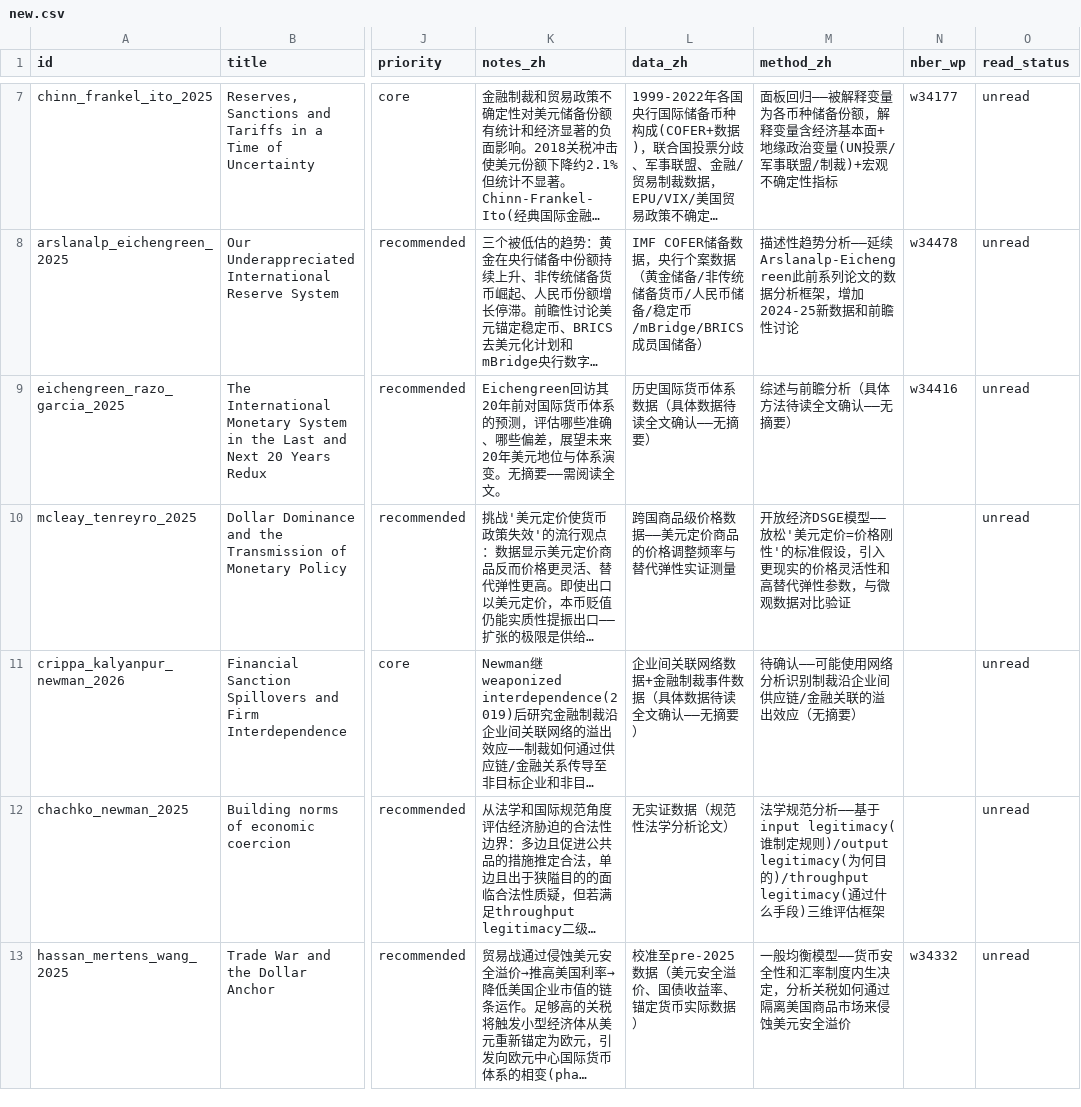
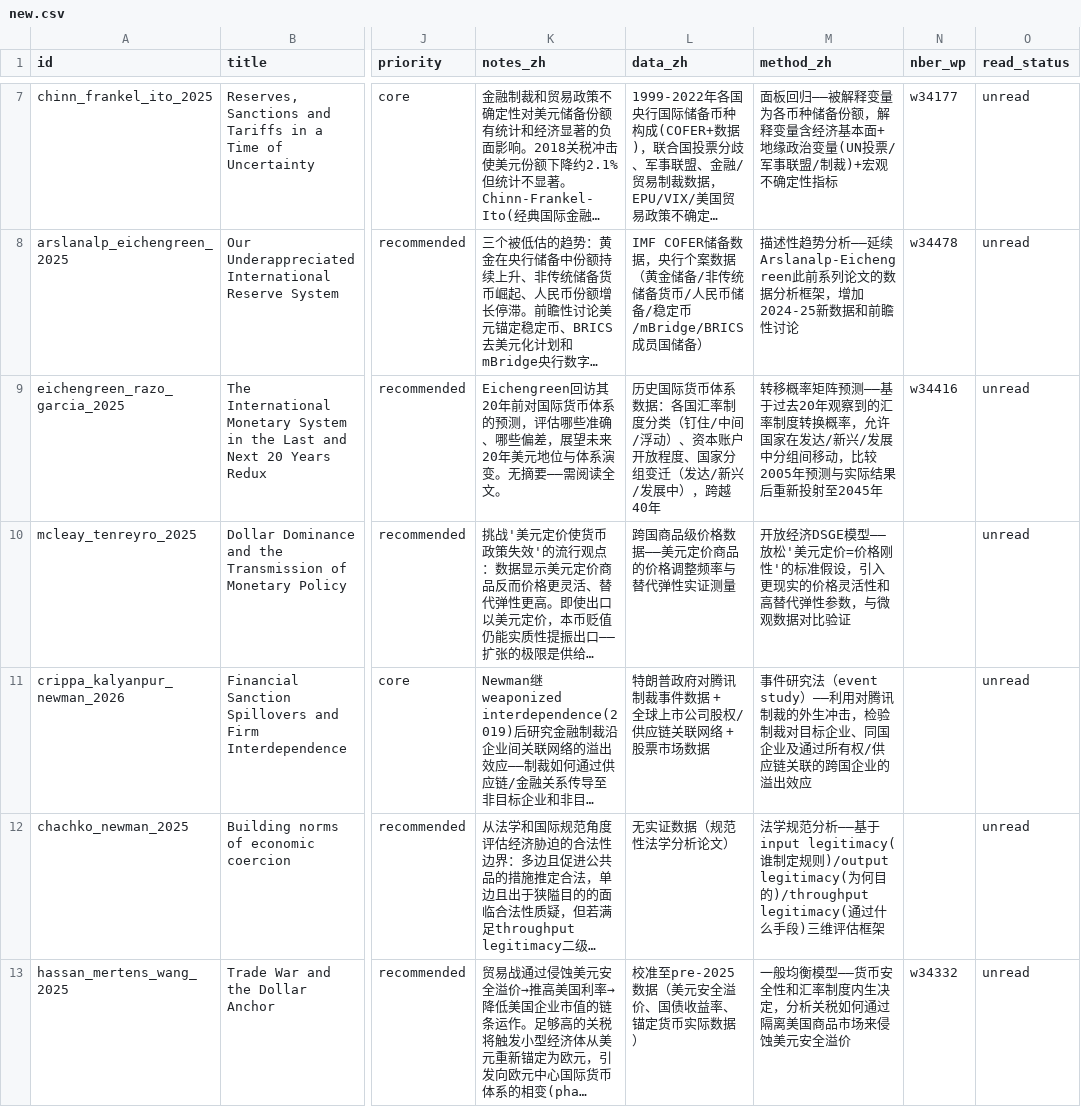
Before and after one commit to gingercandoit/track_geopolitics, a CSV file: literature/new/new.csv, drawn as a sheet; only a part is shown, gaps mark what is left out; long unchanged cells end in …; the diff covers the shown part only; the diff names each change by its address in the sheet, - before the commit and + after, or states it on an @@ line.

Commit message:
fix: fill 3 missing abstracts + standardize journal naming + SOP update
- Eichengreen/Razo-Garcia (w34416): abstract from NBER.org + data_zh/method_zh
- Rodrik (w34353): abstract from NBER.org + data_zh/method_zh
- Crippa/Kalyanpur/Newman (JoP): abstract from Google Scholar + data_zh/method_zh
- Standardize 2 papers from 'NBER Working Paper' -> 'National Bureau of Economic Research'
- Add Step 10 'WP publication status check' to LiteratureSOP Phase B
- Batch checked all 38 WPs via OpenAlex: none published in journals yet
- 45/45 papers now have abstracts (was 42/45)

```diff
--- a/literature/new/new.csv
+++ b/literature/new/new.csv
-L9 (data_zh): 历史国际货币体系数据（具体数据待读全文确认——无摘要）
+L9 (data_zh): 历史国际货币体系数据：各国汇率制度分类（钉住/中间/浮动）、资本账户开放程度、国家分组变迁（发达/新兴/发展中），跨越40年
-M9 (method_zh): 综述与前瞻分析（具体方法待读全文确认——无摘要）
+M9 (method_zh): 转移概率矩阵预测——基于过去20年观察到的汇率制度转换概率，允许国家在发达/新兴/发展中分组间移动，比较2005年预测与实际结果后重新投射至2045年
-L11 (data_zh): 企业间关联网络数据+金融制裁事件数据（具体数据待读全文确认——无摘要）
+L11 (data_zh): 特朗普政府对腾讯制裁事件数据 + 全球上市公司股权/供应链关联网络 + 股票市场数据
-M11 (method_zh): 待确认——可能使用网络分析识别制裁沿企业间供应链/金融关联的溢出效应（无摘要）
+M11 (method_zh): 事件研究法（event study）——利用对腾讯制裁的外生冲击，检验制裁对目标企业、同国企业及通过所有权/供应链关联的跨国企业的溢出效应
```
Also changed, not shown: 4 edited cells elsewhere in this file, 6 other files.
